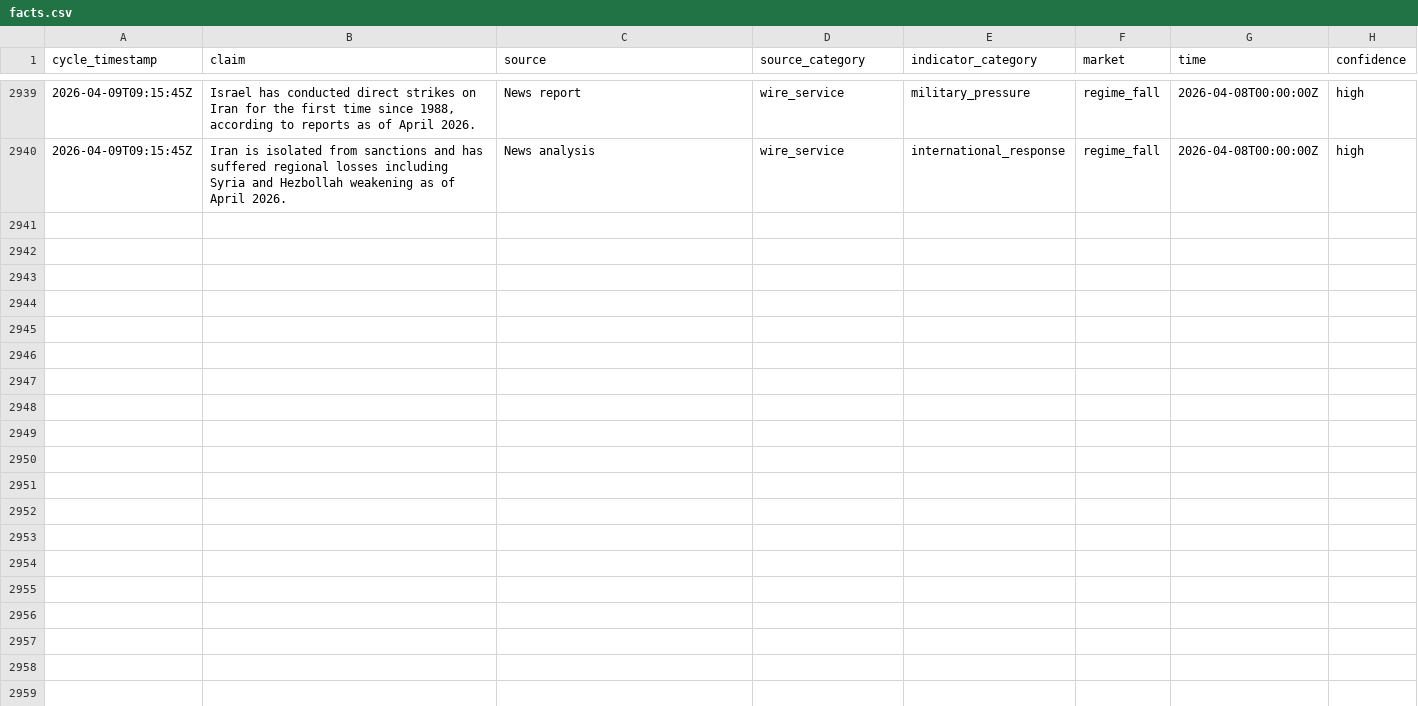
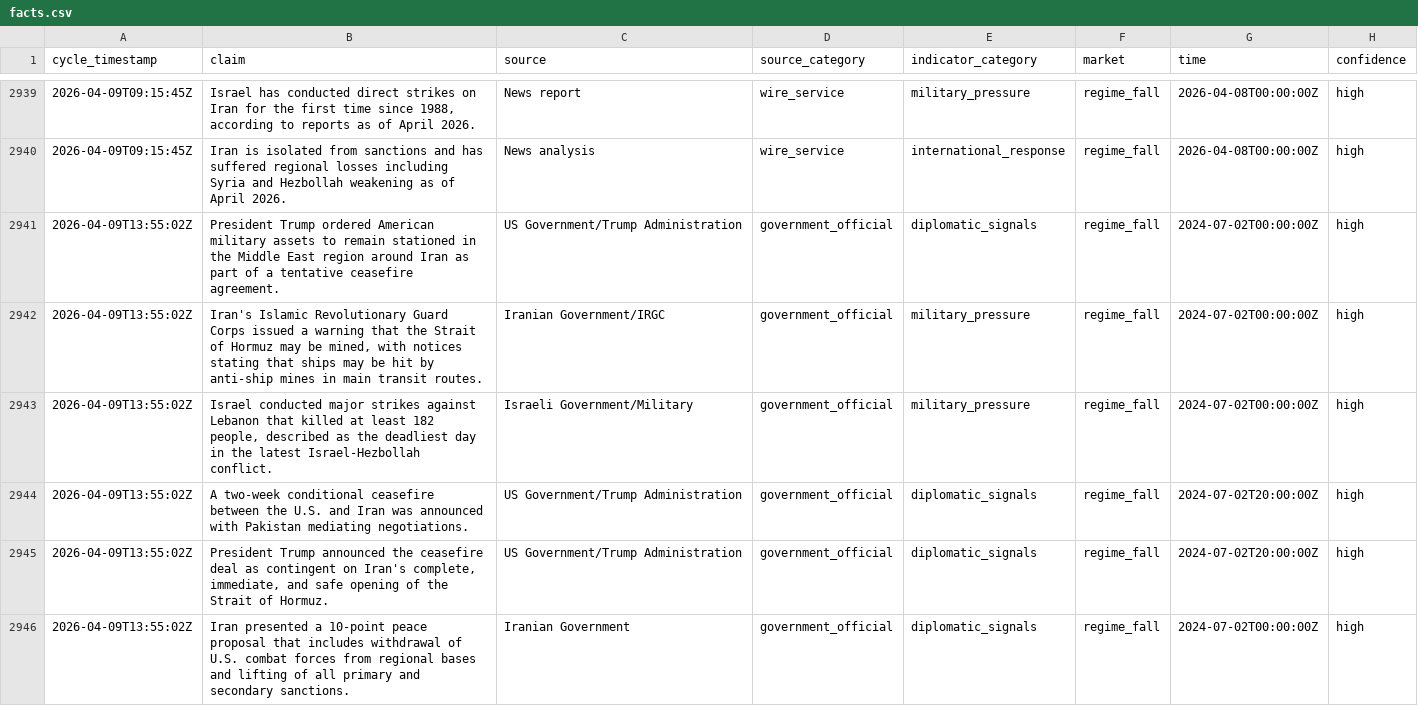
Before and after one commit to pairie-koh/Oracle-Labs-V2, a CSV file: fact_history/facts.csv, drawn as a sheet; only a part is shown, gaps mark what is left out; the diff covers the shown part only; the diff names each change by its address in the sheet, - before the commit and + after, or states it on an @@ line.

Commit message:
cycle: 2026-04-09T14:17:20Z

```diff
--- a/fact_history/facts.csv
+++ b/fact_history/facts.csv
+row 2941: 2026-04-09T13:55:02Z | President Trump ordered American military assets to remain stationed in the Middle East region around Iran as part of a tentative ceasefire agreement. | US Government/Trump Administration | government_official | diplomatic_signals | regime_fall | 2024-07-02T00:00:00Z | high
+row 2942: 2026-04-09T13:55:02Z | Iran's Islamic Revolutionary Guard Corps issued a warning that the Strait of Hormuz may be mined, with notices stating that ships may be hit by anti-ship mines in main transit routes. | Iranian Government/IRGC | government_official | military_pressure | regime_fall | 2024-07-02T00:00:00Z | high
+row 2943: 2026-04-09T13:55:02Z | Israel conducted major strikes against Lebanon that killed at least 182 people, described as the deadliest day in the latest Israel-Hezbollah conflict. | Israeli Government/Military | government_official | military_pressure | regime_fall | 2024-07-02T00:00:00Z | high
+row 2944: 2026-04-09T13:55:02Z | A two-week conditional ceasefire between the U.S. and Iran was announced with Pakistan mediating negotiations. | US Government/Trump Administration | government_official | diplomatic_signals | regime_fall | 2024-07-02T20:00:00Z | high
+row 2945: 2026-04-09T13:55:02Z | President Trump announced the ceasefire deal as contingent on Iran's complete, immediate, and safe opening of the Strait of Hormuz. | US Government/Trump Administration | government_official | diplomatic_signals | regime_fall | 2024-07-02T20:00:00Z | high
+row 2946: 2026-04-09T13:55:02Z | Iran presented a 10-point peace proposal that includes withdrawal of U.S. combat forces from regional bases and lifting of all primary and secondary sanctions. | Iranian Government | government_official | diplomatic_signals | regime_fall | 2024-07-02T00:00:00Z | high
```
Also changed, not shown: 16 added rows elsewhere in this file, price_history/prices.csv, scores_history.csv, 21 other files.
